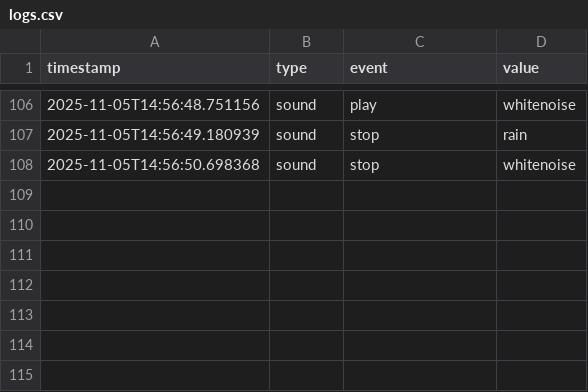
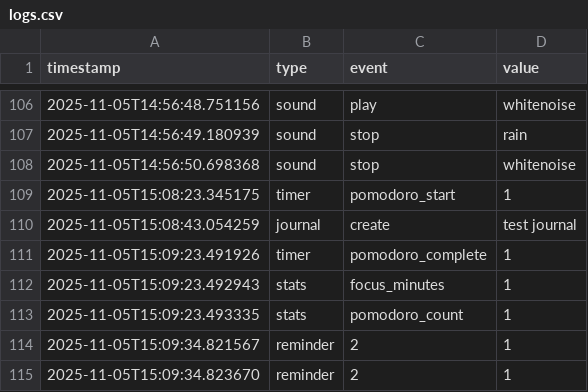
Before and after one commit to theprachurya/Ambient-Study-Companion, a CSV file: data/logs.csv, drawn as a sheet; only a part is shown, gaps mark what is left out; the diff names each change by its address in the sheet, - before the commit and + after, or states it on an @@ line.

```diff
--- a/data/logs.csv
+++ b/data/logs.csv
+row 109: 2025-11-05T15:08:23.345175 | timer | pomodoro_start | 1
+row 110: 2025-11-05T15:08:43.054259 | journal | create | test journal
+row 111: 2025-11-05T15:09:23.491926 | timer | pomodoro_complete | 1
+row 112: 2025-11-05T15:09:23.492943 | stats | focus_minutes | 1
+row 113: 2025-11-05T15:09:23.493335 | stats | pomodoro_count | 1
+row 114: 2025-11-05T15:09:34.821567 | reminder | 2 | 1
+row 115: 2025-11-05T15:09:34.823670 | reminder | 2 | 1
```
Also changed, not shown: 2 other files.
